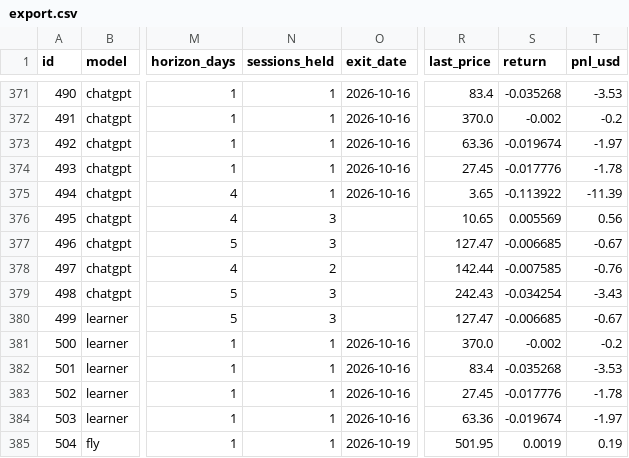
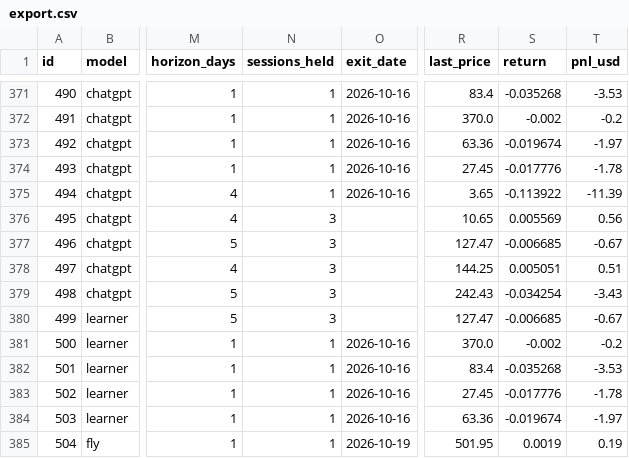
Before and after one commit to arinouri/ai-stock-picks-arena, a CSV file: site/data/export.csv, drawn as a sheet; only a part is shown, gaps mark what is left out; the diff covers the shown part only; the diff names each change by its address in the sheet, - before the commit and + after, or states it on an @@ line.

```diff
--- a/site/data/export.csv
+++ b/site/data/export.csv
-N378 (sessions_held): 2
+N378 (sessions_held): 3
-R378 (last_price): 142.44
+R378 (last_price): 144.25
-S378 (return): -0.007585
+S378 (return): 0.005051
-T378 (pnl_usd): -0.76
+T378 (pnl_usd): 0.51
```
Also changed, not shown: 2 added rows and 35 edited cells elsewhere in this file, 18 other files.
